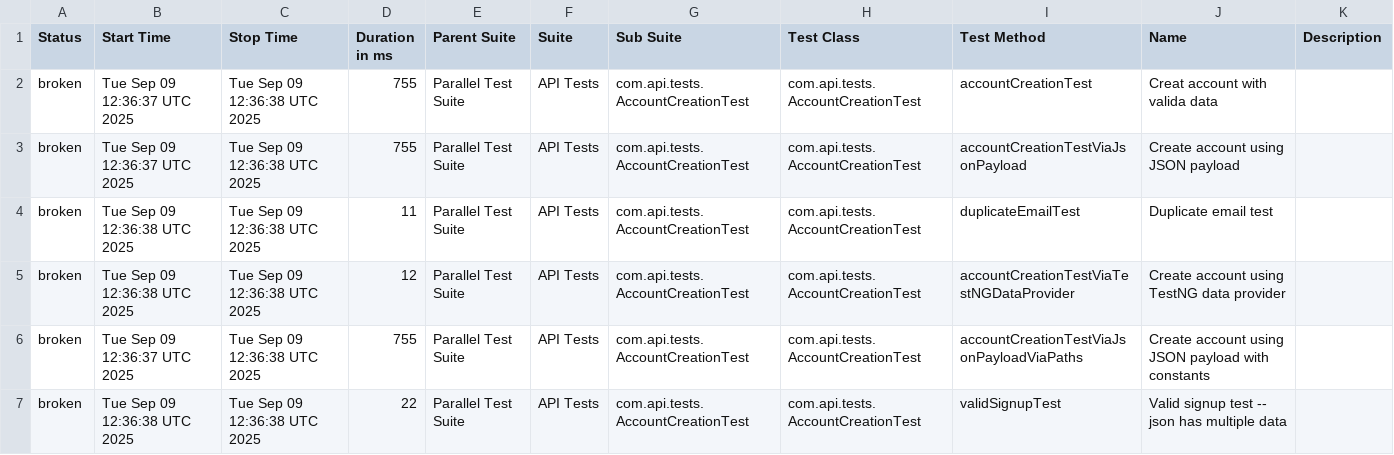
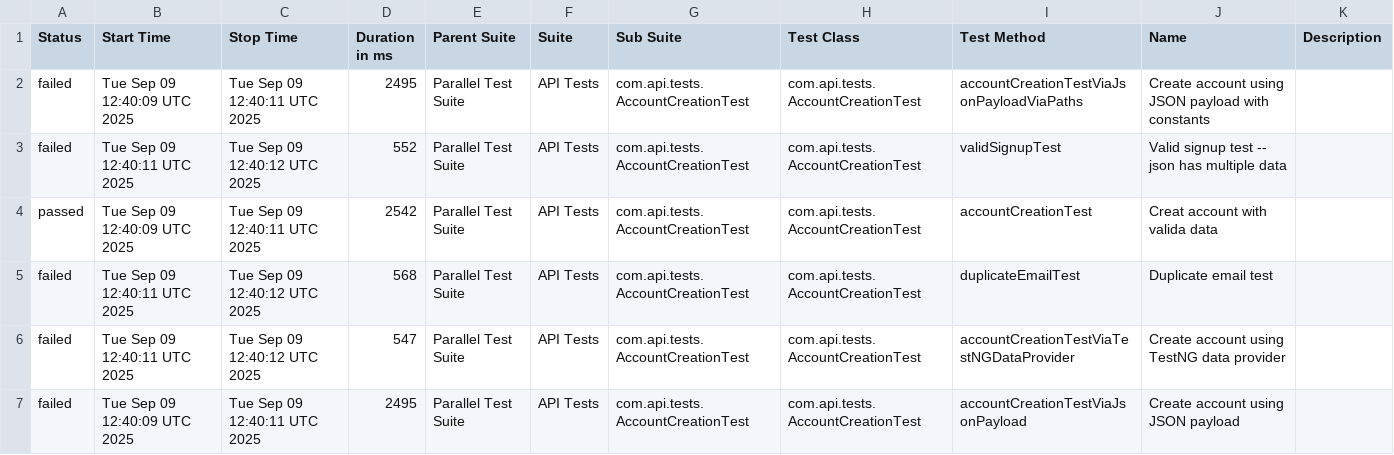
Before and after one commit to abharish480/BankAPIDemo_RestAssured, a CSV file: data/suites.csv, drawn as a sheet.

```diff
--- a/data/suites.csv
+++ b/data/suites.csv
@@ -1,7 +1,7 @@
 "Status","Start Time","Stop Time","Duration in ms","Parent Suite","Suite","Sub Suite","Test Class","Test Method","Name","Description"
-"broken","Tue Sep 09 12:36:37 UTC 2025","Tue Sep 09 12:36:38 UTC 2025","755","Parallel Test Suite","API Tests","com.api.tests.AccountCreationTest","com.api.tests.AccountCreationTest","accountCreationTest","Creat account with valida data",""
-"broken","Tue Sep 09 12:36:37 UTC 2025","Tue Sep 09 12:36:38 UTC 2025","755","Parallel Test Suite","API Tests","com.api.tests.AccountCreationTest","com.api.tests.AccountCreationTest","accountCreationTestViaJsonPayload","Create account using JSON payload",""
-"broken","Tue Sep 09 12:36:38 UTC 2025","Tue Sep 09 12:36:38 UTC 2025","11","Parallel Test Suite","API Tests","com.api.tests.AccountCreationTest","com.api.tests.AccountCreationTest","duplicateEmailTest","Duplicate email test",""
-"broken","Tue Sep 09 12:36:38 UTC 2025","Tue Sep 09 12:36:38 UTC 2025","12","Parallel Test Suite","API Tests","com.api.tests.AccountCreationTest","com.api.tests.AccountCreationTest","accountCreationTestViaTestNGDataProvider","Create account using TestNG data provider",""
-"broken","Tue Sep 09 12:36:37 UTC 2025","Tue Sep 09 12:36:38 UTC 2025","755","Parallel Test Suite","API Tests","com.api.tests.AccountCreationTest","com.api.tests.AccountCreationTest","accountCreationTestViaJsonPayloadViaPaths","Create account using JSON payload with constants",""
-"broken","Tue Sep 09 12:36:38 UTC 2025","Tue Sep 09 12:36:38 UTC 2025","22","Parallel Test Suite","API Tests","com.api.tests.AccountCreationTest","com.api.tests.AccountCreationTest","validSignupTest","Valid signup test -- json has multiple data",""
+"failed","Tue Sep 09 12:40:09 UTC 2025","Tue Sep 09 12:40:11 UTC 2025","2495","Parallel Test Suite","API Tests","com.api.tests.AccountCreationTest","com.api.tests.AccountCreationTest","accountCreationTestViaJsonPayloadViaPaths","Create account using JSON payload with constants",""
+"failed","Tue Sep 09 12:40:11 UTC 2025","Tue Sep 09 12:40:12 UTC 2025","552","Parallel Test Suite","API Tests","com.api.tests.AccountCreationTest","com.api.tests.AccountCreationTest","validSignupTest","Valid signup test -- json has multiple data",""
+"passed","Tue Sep 09 12:40:09 UTC 2025","Tue Sep 09 12:40:11 UTC 2025","2542","Parallel Test Suite","API Tests","com.api.tests.AccountCreationTest","com.api.tests.AccountCreationTest","accountCreationTest","Creat account with valida data",""
+"failed","Tue Sep 09 12:40:11 UTC 2025","Tue Sep 09 12:40:12 UTC 2025","568","Parallel Test Suite","API Tests","com.api.tests.AccountCreationTest","com.api.tests.AccountCreationTest","duplicateEmailTest","Duplicate email test",""
+"failed","Tue Sep 09 12:40:11 UTC 2025","Tue Sep 09 12:40:12 UTC 2025","547","Parallel Test Suite","API Tests","com.api.tests.AccountCreationTest","com.api.tests.AccountCreationTest","accountCreationTestViaTestNGDataProvider","Create account using TestNG data provider",""
+"failed","Tue Sep 09 12:40:09 UTC 2025","Tue Sep 09 12:40:11 UTC 2025","2495","Parallel Test Suite","API Tests","com.api.tests.AccountCreationTest","com.api.tests.AccountCreationTest","accountCreationTestViaJsonPayload","Create account using JSON payload",""
```
Also changed, not shown: 36 other files.
